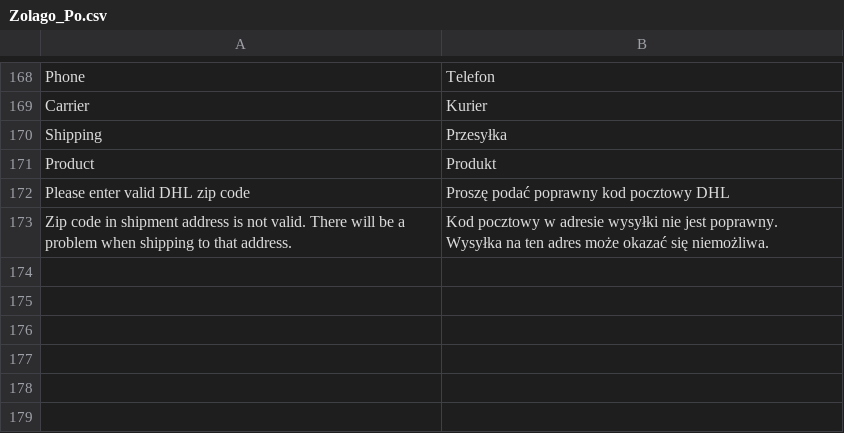
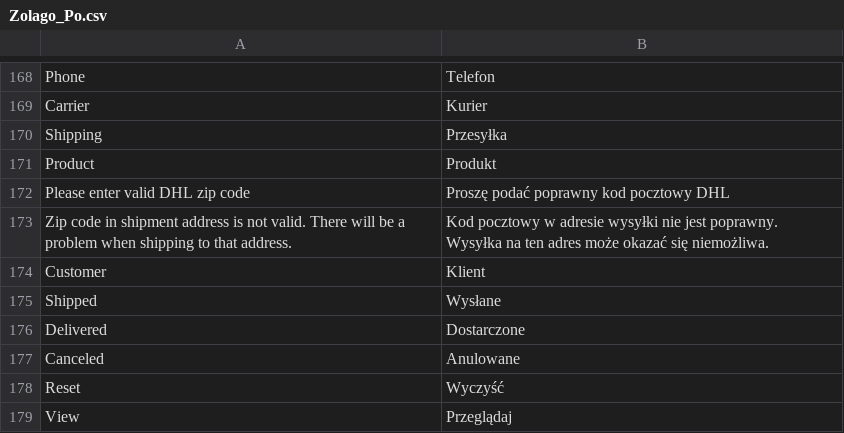
Before and after one commit to stanislawantoniak/maax, a CSV file: app/locale/pl_PL/Zolago_Po.csv, drawn as a sheet; only a part is shown, gaps mark what is left out; the diff names each change by its address in the sheet, - before the commit and + after, or states it on an @@ line.

Commit message:
transl

```diff
--- a/app/locale/pl_PL/Zolago_Po.csv
+++ b/app/locale/pl_PL/Zolago_Po.csv
+row 174: Customer | Klient
+row 175: Shipped | Wysłane
+row 176: Delivered | Dostarczone
+row 177: Canceled | Anulowane
+row 178: Reset | Wyczyść
+row 179: View | Przeglądaj
```
